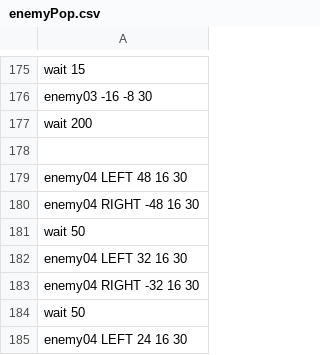
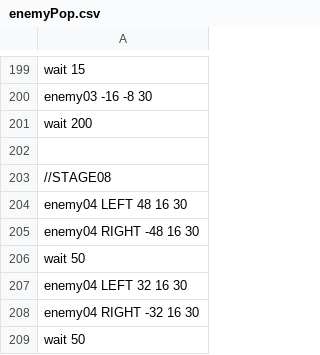
Before and after one commit to IguchiShunpei/2023_10days, a CSV file: Resources/csv/enemyPop.csv, drawn as a sheet; only a part is shown, gaps mark what is left out; the shorter side is filled out with more unchanged rows; the diff covers the shown part only.

Commit message:
完成

```diff
--- a/Resources/csv/enemyPop.csv
+++ b/Resources/csv/enemyPop.csv
@@ -178,2 +202,3 @@ wait 200
 
+//STAGE08
 enemy04 LEFT 48 16 30
```
Also changed, not shown: 24 added rows and 1 edited cell elsewhere in this file.
